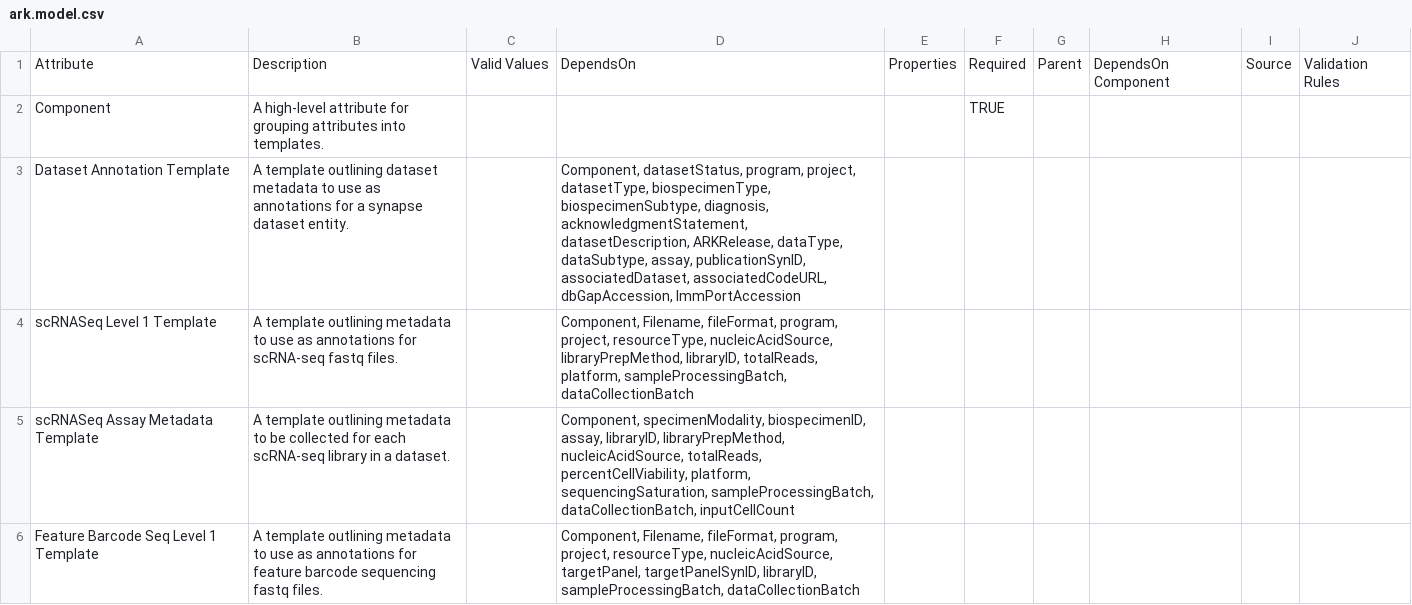
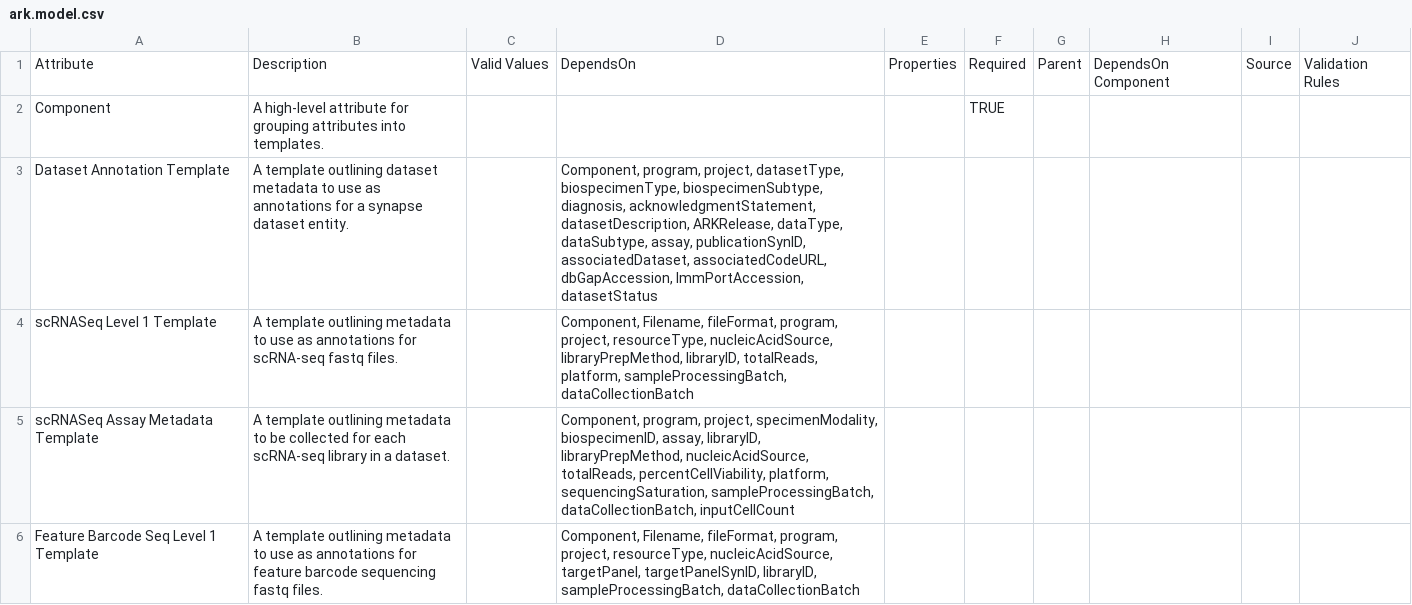
Before and after one commit to ARK-Portal/data_model, a CSV file: ark.model.csv, drawn as a sheet; only a part is shown; the diff covers the shown part only.

Commit message:
add 'program' and 'project' attributes to all templates in prep for model refactor

```diff
--- a/ark.model.csv
+++ b/ark.model.csv
@@ -2,5 +2,5 @@
 "Component","A high-level attribute for grouping attributes into templates.","","","","TRUE","","","",""
-"Dataset Annotation Template","A template outlining dataset metadata to use as annotations for a synapse dataset entity.","","Component, datasetStatus, program, project, datasetType, biospecimenType, biospecimenSubtype, diagnosis, acknowledgmentStatement, datasetDescription, ARKRelease, dataType, dataSubtype, assay, publicationSynID, associatedDataset, associatedCodeURL, dbGapAccession, ImmPortAccession","","","","","",""
+"Dataset Annotation Template","A template outlining dataset metadata to use as annotations for a synapse dataset entity.","","Component, program, project, datasetType, biospecimenType, biospecimenSubtype, diagnosis, acknowledgmentStatement, datasetDescription, ARKRelease, dataType, dataSubtype, assay, publicationSynID, associatedDataset, associatedCodeURL, dbGapAccession, ImmPortAccession, datasetStatus","","","","","",""
 "scRNASeq Level 1 Template","A template outlining metadata to use as annotations for scRNA-seq fastq files.","","Component, Filename, fileFormat, program, project, resourceType, nucleicAcidSource, libraryPrepMethod, libraryID, totalReads, platform, sampleProcessingBatch, dataCollectionBatch","","","","","",""
-"scRNASeq Assay Metadata Template","A template outlining metadata to be collected for each scRNA-seq library in a dataset.","","Component, specimenModality, biospecimenID, assay, libraryID, libraryPrepMethod, nucleicAcidSource, totalReads, percentCellViability, platform, sequencingSaturation, sampleProcessingBatch, dataCollectionBatch, inputCellCount","","","","","",""
+"scRNASeq Assay Metadata Template","A template outlining metadata to be collected for each scRNA-seq library in a dataset.","","Component, program, project, specimenModality, biospecimenID, assay, libraryID, libraryPrepMethod, nucleicAcidSource, totalReads, percentCellViability, platform, sequencingSaturation, sampleProcessingBatch, dataCollectionBatch, inputCellCount","","","","","",""
 "Feature Barcode Seq Level 1 Template","A template outlining metadata to use as annotations for feature barcode sequencing fastq files.","","Component, Filename, fileFormat, program, project, resourceType, nucleicAcidSource, targetPanel, targetPanelSynID, libraryID, sampleProcessingBatch, dataCollectionBatch","","","","","",""
```
Also changed, not shown: 3 edited cells elsewhere in this file.
